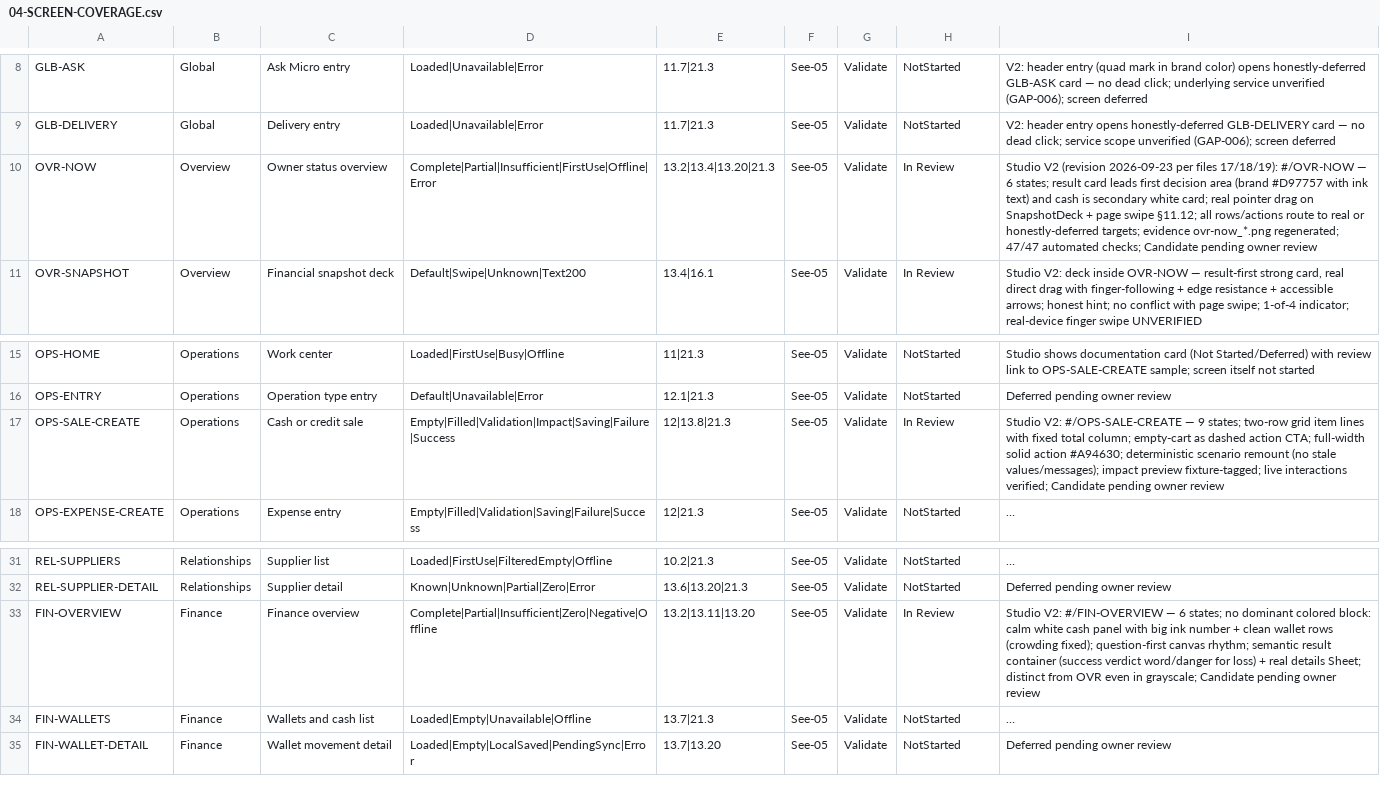
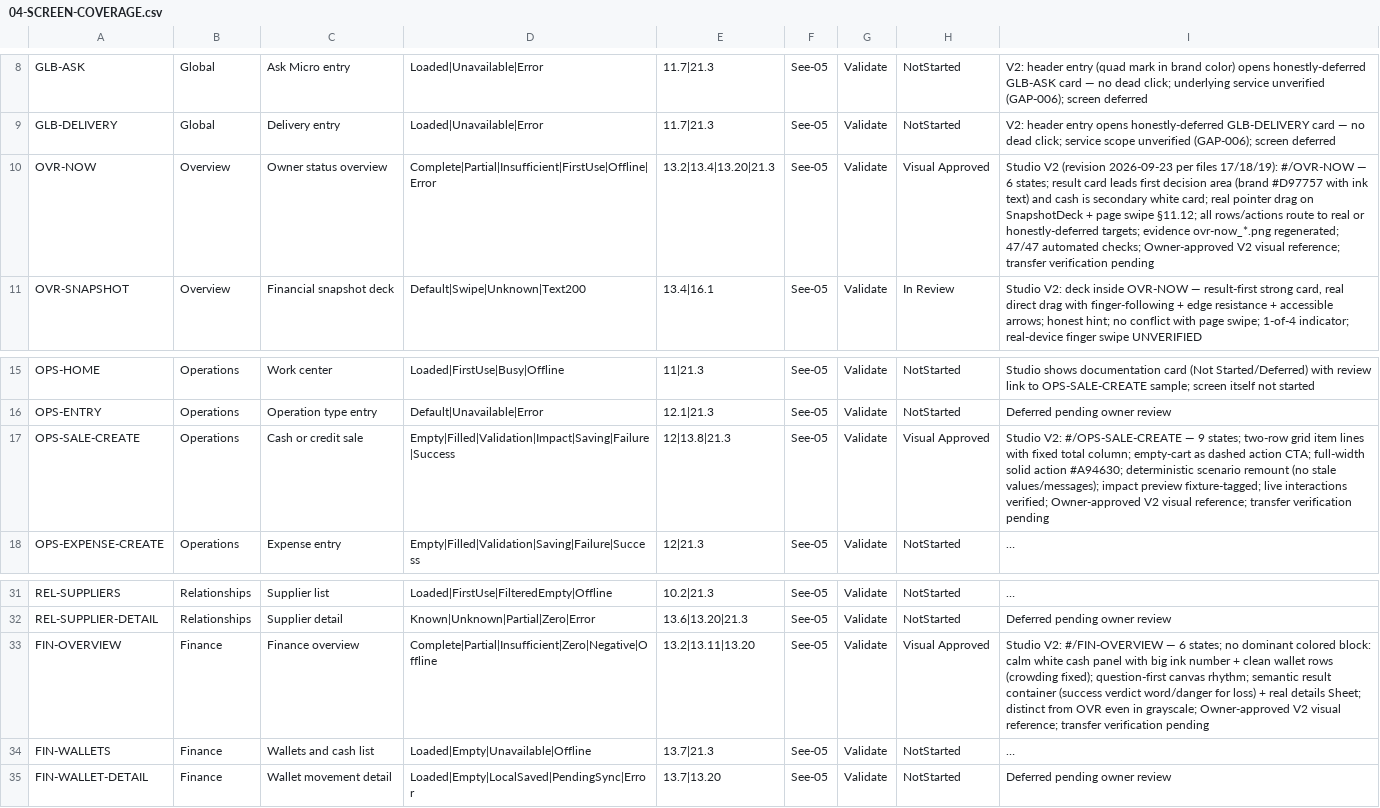
Before and after one commit to Qays7753/Micro-Bold-Modular-Design-Handoff-V1, a CSV file: 04-SCREEN-COVERAGE.csv, drawn as a sheet; only a part is shown, gaps mark what is left out; long unchanged cells end in …; the diff names each change by its address in the sheet, - before the commit and + after, or states it on an @@ line.

Commit message:
fix(studio): approve V2 visual transfer baseline and correct scaled financial rows

```diff
--- a/04-SCREEN-COVERAGE.csv
+++ b/04-SCREEN-COVERAGE.csv
-H10: In Review
+H10: Visual Approved
-I10: …automated checks; Candidate pending owner review
+I10: …automated checks; Owner-approved V2 visual reference; transfer verification pending
-H17: In Review
+H17: Visual Approved
-I17: …interactions verified; Candidate pending owner review
+I17: …interactions verified; Owner-approved V2 visual reference; transfer verification pending
-H33: In Review
+H33: Visual Approved
-I33: …in grayscale; Candidate pending owner review
+I33: …in grayscale; Owner-approved V2 visual reference; transfer verification pending
```
Also changed, not shown: 13 other files.
